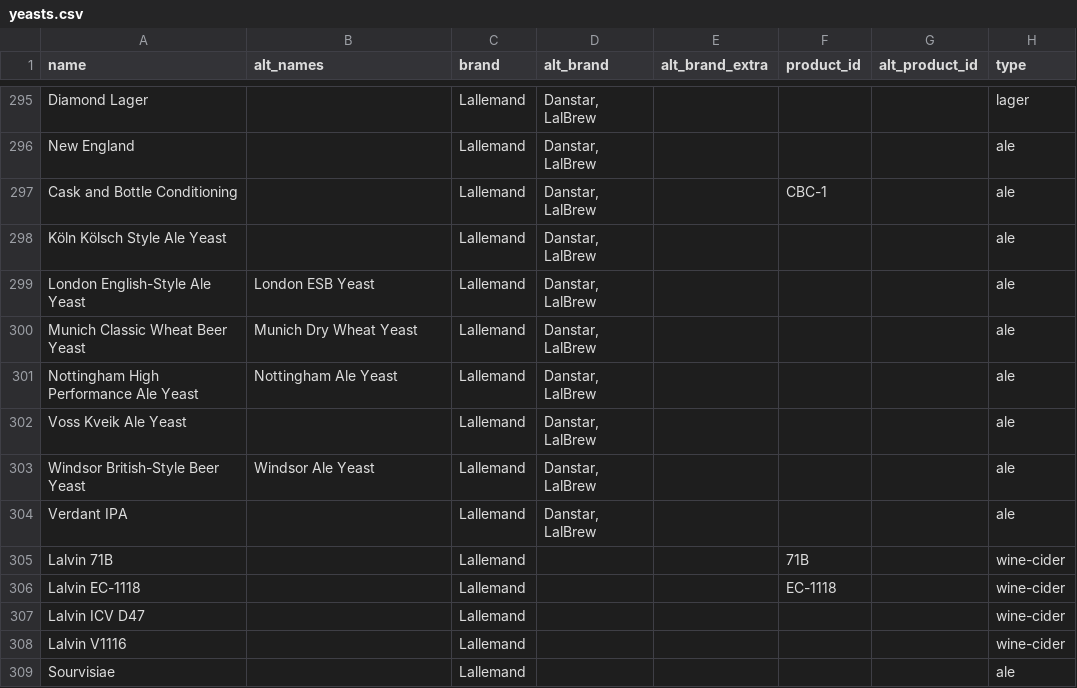
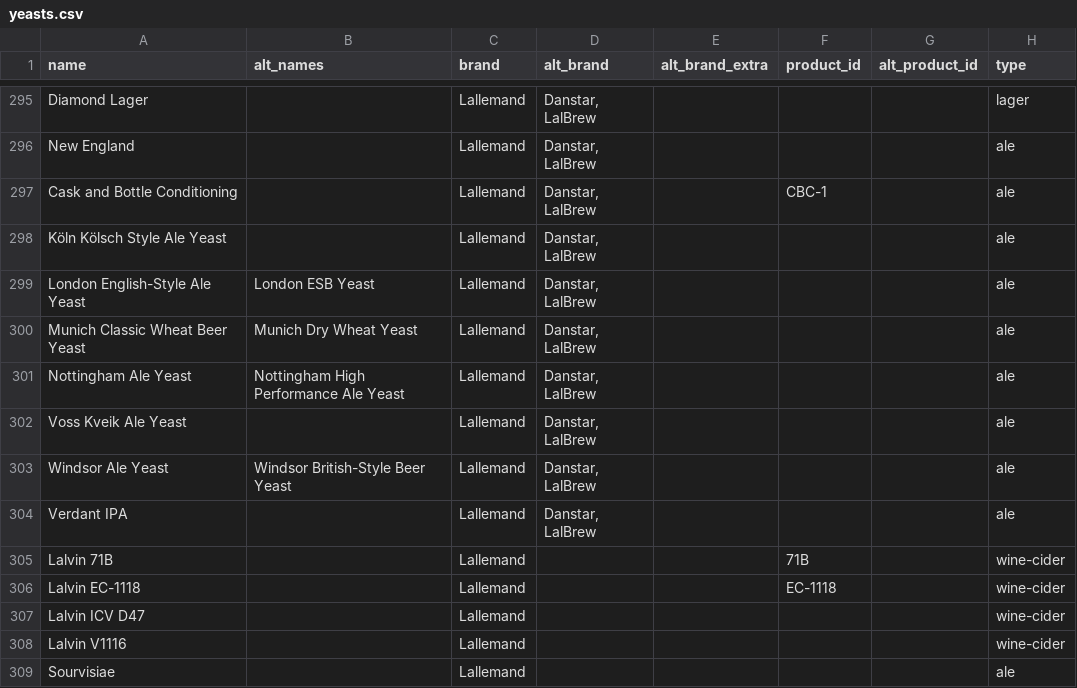
Before and after one commit to scheb/beer-analytics, a CSV file: recipe_db/data/yeasts.csv, drawn as a sheet; only a part is shown, gaps mark what is left out; the diff names each change by its address in the sheet, - before the commit and + after, or states it on an @@ line.

Commit message:
Update yeasts

```diff
--- a/recipe_db/data/yeasts.csv
+++ b/recipe_db/data/yeasts.csv
-A301 (name): Nottingham High Performance Ale Yeast
+A301 (name): Nottingham Ale Yeast
-B301 (alt_names): Nottingham Ale Yeast
+B301 (alt_names): Nottingham High Performance Ale Yeast
-A303 (name): Windsor British-Style Beer Yeast
+A303 (name): Windsor Ale Yeast
-B303 (alt_names): Windsor Ale Yeast
+B303 (alt_names): Windsor British-Style Beer Yeast
```
